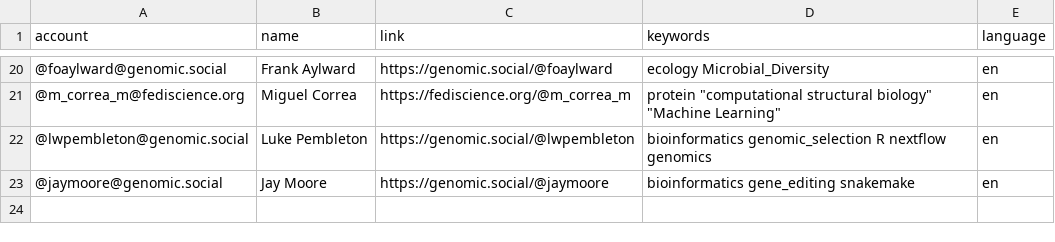
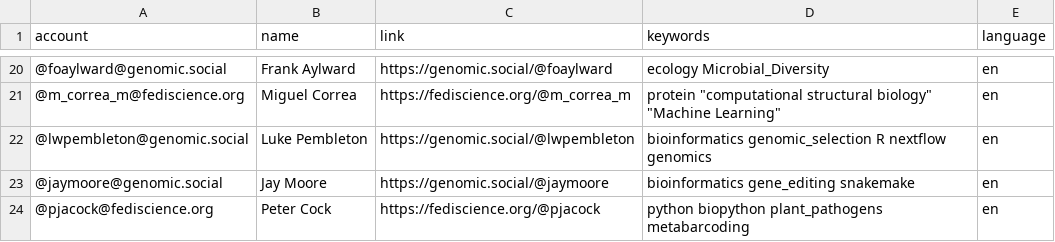
Before and after one commit to Emiller88/Mastodon-Bioinformatics, a CSV file: resources/users.csv, drawn as a sheet; only a part is shown, gaps mark what is left out; the diff names each change by its address in the sheet, - before the commit and + after, or states it on an @@ line.

Commit message:
Add Peter Cock (#16)
Adding my own Mastodon account

```diff
--- a/resources/users.csv
+++ b/resources/users.csv
+row 24: @pjacock@fediscience.org | Peter Cock | https://fediscience.org/@pjacock | python biopython plant_pathogens metabarcoding | en
```
